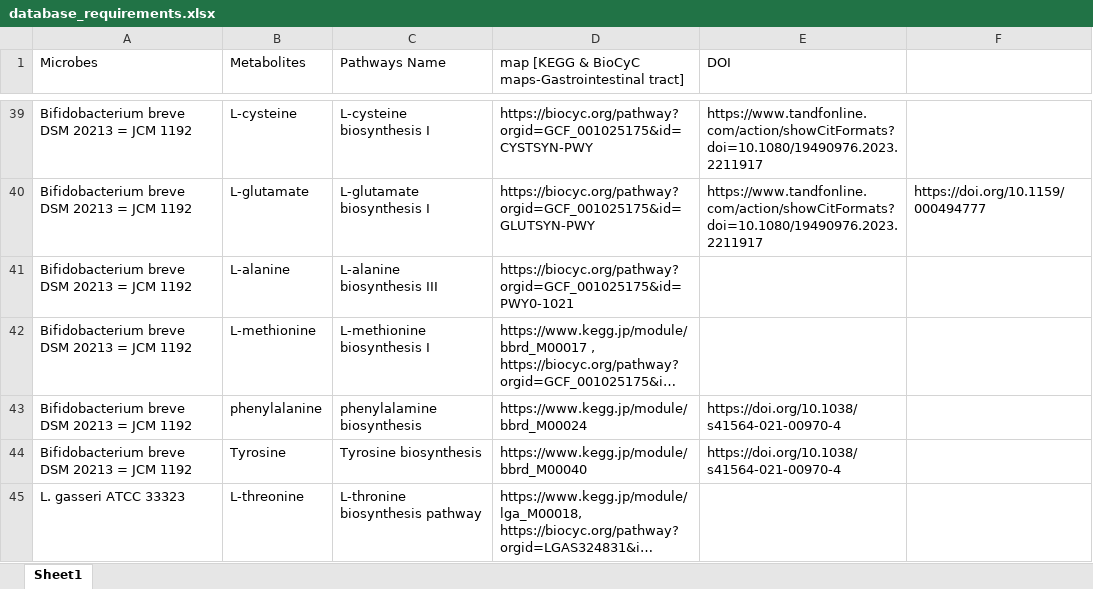
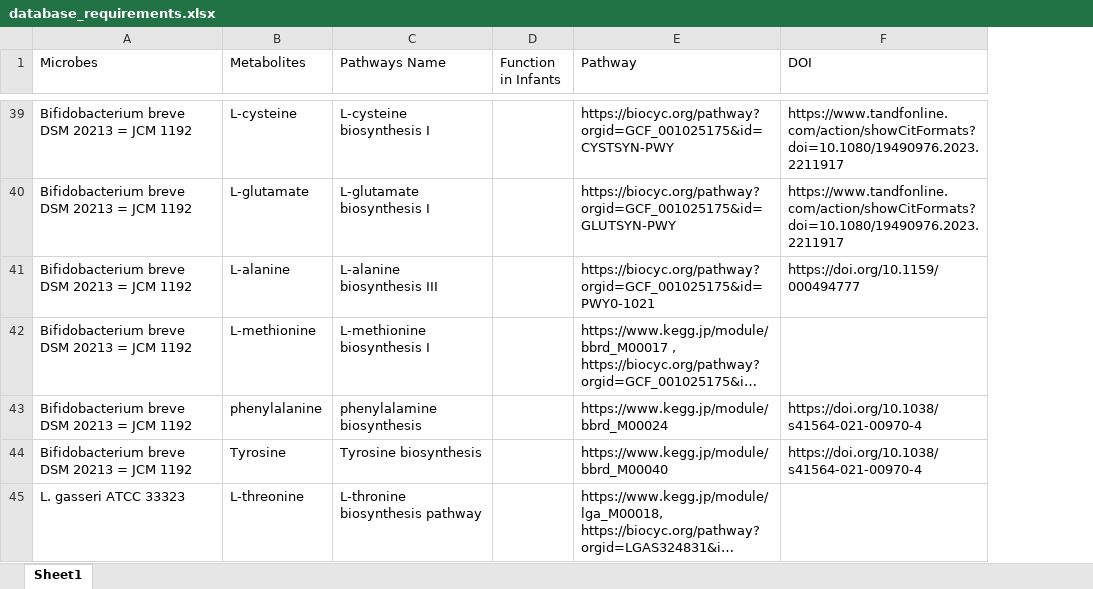
Before and after one commit to DarcoDaring/LactoMetaDB, an Excel workbook: backend/data/database_requirements.xlsx, sheet Sheet1, drawn as a sheet; only a part is shown, gaps mark what is left out; long unchanged cells end in …; values as stored, in another font and other column widths than the file's, no cell formats; removed rows and columns are numbered as before the commit, all else as after; the diff covers the shown part only; the diff names each change by its address in the sheet, - before the commit and + after, or states it on an @@ line.

```diff
--- a/backend/data/database_requirements.xlsx (sheet Sheet1)
+++ b/backend/data/database_requirements.xlsx (sheet Sheet1)
+column D (Function in Infants), empty
-column F, row 40: https://doi.org/10.1159/000494777
-E1: map [KEGG & BioCyC maps-Gastrointestinal tract]
+E1: Pathway
-F41 (DOI): (empty)
+F41 (DOI): https://doi.org/10.1159/000494777
```
Also changed, not shown: 29 added rows and 6 edited cells elsewhere in this sheet, cell formats.
